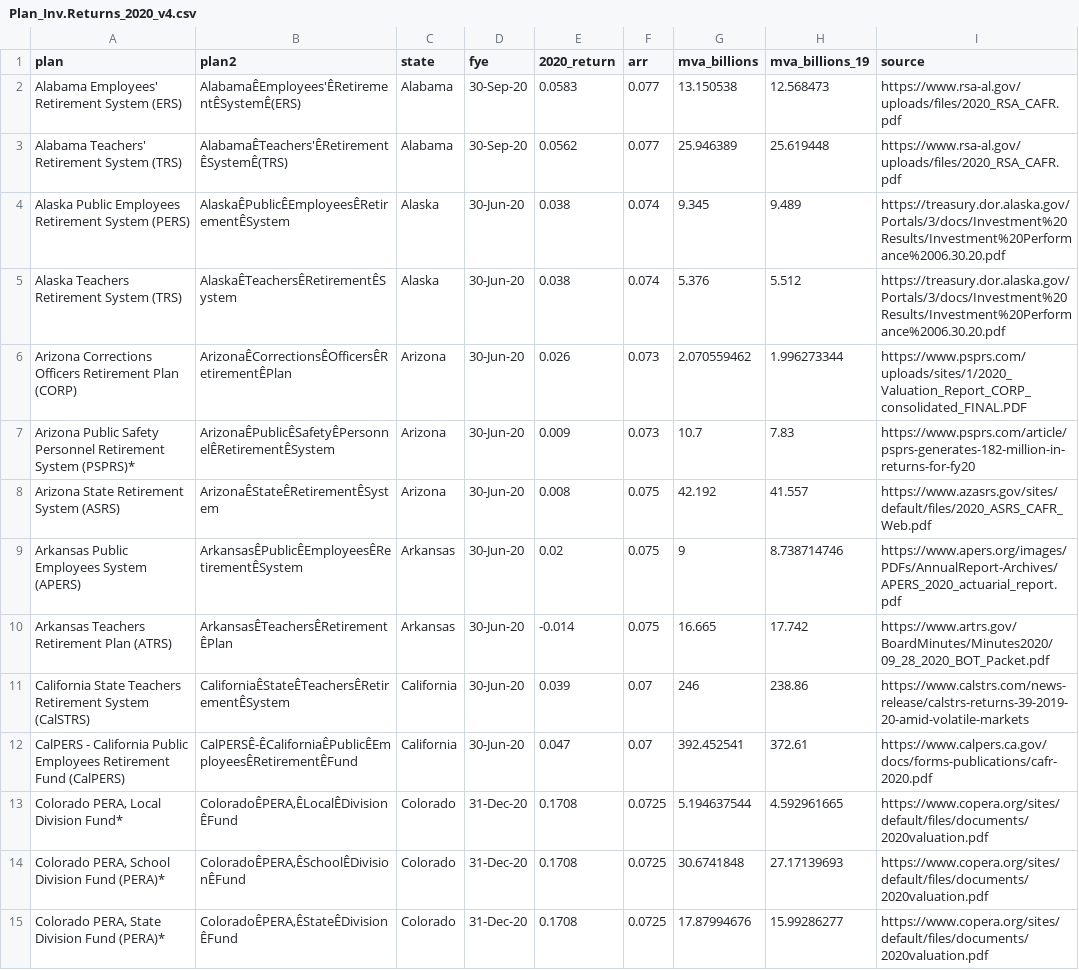
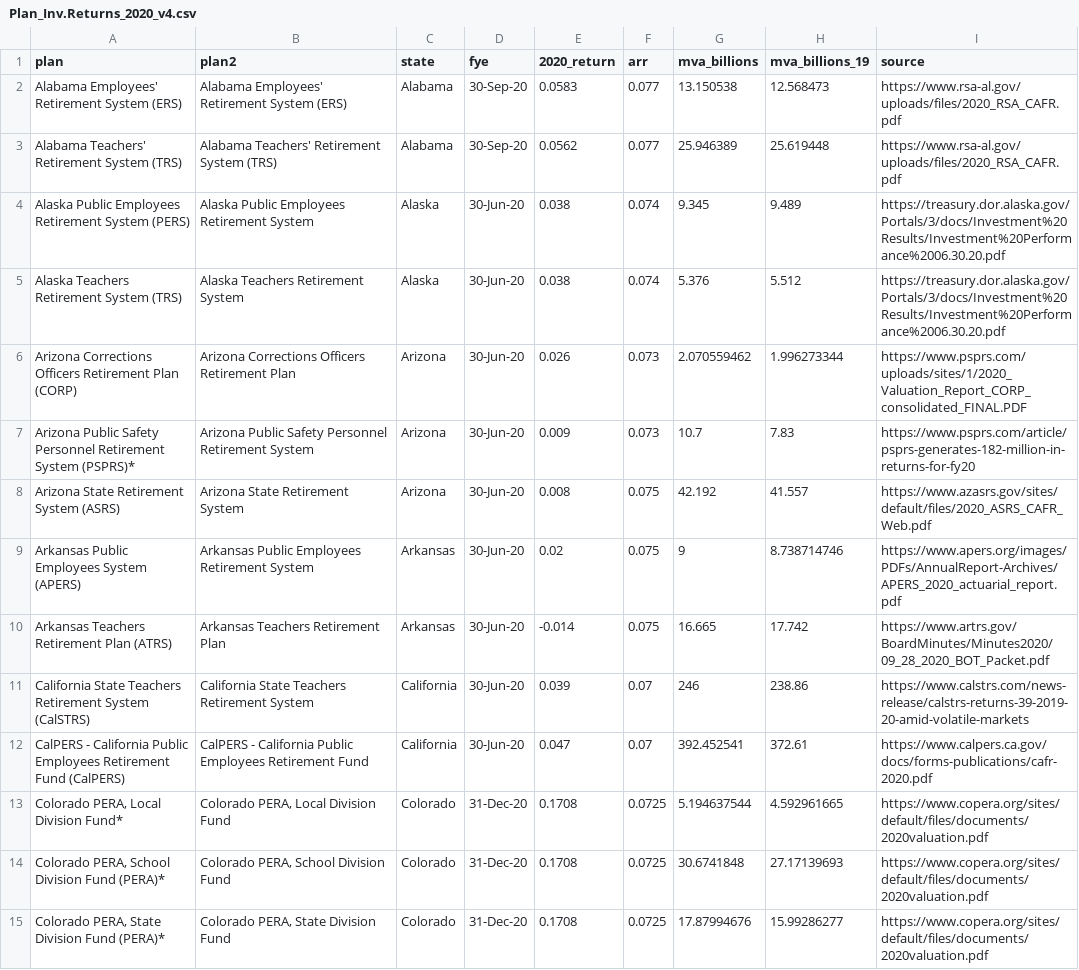
Before and after one commit to ReasonFoundation/databaseR, a CSV file: apps/Plan_Inv.Returns_2020_v4.csv, drawn as a sheet; only a part is shown; the diff covers the shown part only; the diff names each change by its address in the sheet, - before the commit and + after, or states it on an @@ line.

Commit message:
Add files via upload

```diff
--- a/apps/Plan_Inv.Returns_2020_v4.csv
+++ b/apps/Plan_Inv.Returns_2020_v4.csv
-B2 (plan2): AlabamaÊEmployees'ÊRetirementÊSystemÊ(ERS)
+B2 (plan2): Alabama Employees' Retirement System (ERS)
-B3 (plan2): AlabamaÊTeachers'ÊRetirementÊSystemÊ(TRS)
+B3 (plan2): Alabama Teachers' Retirement System (TRS)
-B4 (plan2): AlaskaÊPublicÊEmployeesÊRetirementÊSystem
+B4 (plan2): Alaska Public Employees Retirement System
-B5 (plan2): AlaskaÊTeachersÊRetirementÊSystem
+B5 (plan2): Alaska Teachers Retirement System
-B6 (plan2): ArizonaÊCorrectionsÊOfficersÊRetirementÊPlan
+B6 (plan2): Arizona Corrections Officers Retirement Plan
-B7 (plan2): ArizonaÊPublicÊSafetyÊPersonnelÊRetirementÊSystem
+B7 (plan2): Arizona Public Safety Personnel Retirement System
-B8 (plan2): ArizonaÊStateÊRetirementÊSystem
+B8 (plan2): Arizona State Retirement System
-B9 (plan2): ArkansasÊPublicÊEmployeesÊRetirementÊSystem
+B9 (plan2): Arkansas Public Employees Retirement System
-B10 (plan2): ArkansasÊTeachersÊRetirementÊPlan
+B10 (plan2): Arkansas Teachers Retirement Plan
-B11 (plan2): CaliforniaÊStateÊTeachersÊRetirementÊSystem
+B11 (plan2): California State Teachers Retirement System
-B12 (plan2): CalPERSÊ-ÊCaliforniaÊPublicÊEmployeesÊRetirementÊFund
+B12 (plan2): CalPERS - California Public Employees Retirement Fund
-B13 (plan2): ColoradoÊPERA,ÊLocalÊDivisionÊFund
+B13 (plan2): Colorado PERA, Local Division Fund
-B14 (plan2): ColoradoÊPERA,ÊSchoolÊDivisionÊFund
+B14 (plan2): Colorado PERA, School Division Fund
-B15 (plan2): ColoradoÊPERA,ÊStateÊDivisionÊFund
+B15 (plan2): Colorado PERA, State Division Fund
```
Also changed, not shown: 99 edited cells elsewhere in this file.
